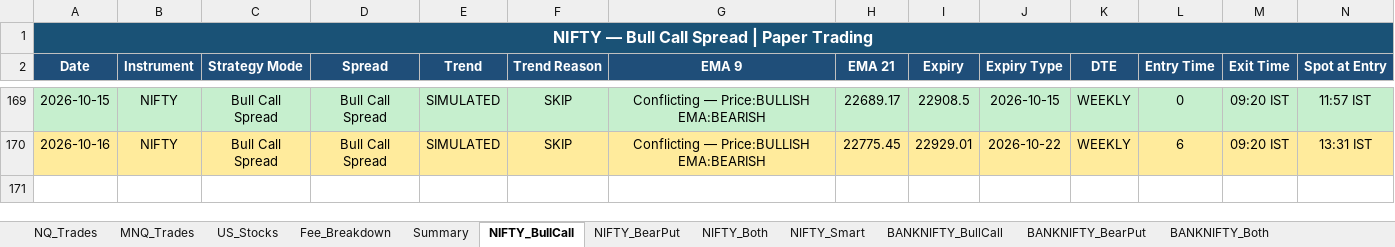
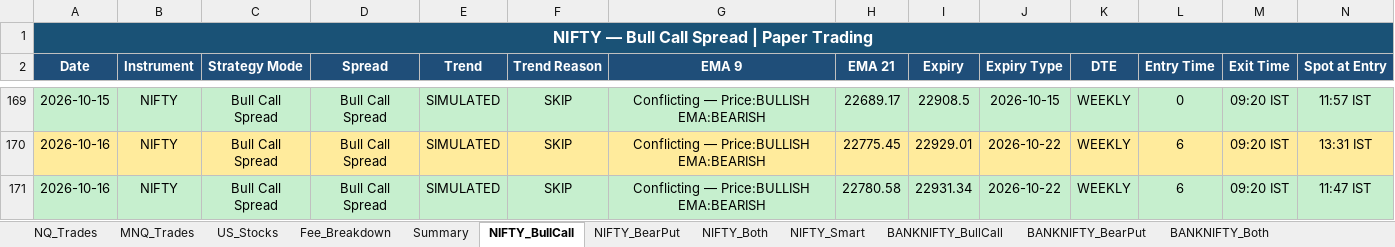
Before and after one commit to Abu086/nq-mnq-bot, an Excel workbook: trading_journal.xlsx, sheet NIFTY_BullCall, drawn as a sheet; only a part is shown, gaps mark what is left out; values as stored, in another font and other column widths than the file's, no borders; rows hold the shown columns only; the diff names each change by its address in the sheet, - before the commit and + after, or states it on an @@ line.

```diff
--- a/trading_journal.xlsx (sheet NIFTY_BullCall)
+++ b/trading_journal.xlsx (sheet NIFTY_BullCall)
+row 171: 2026-10-16 | NIFTY | Bull Call Spread | Bull Call Spread | SIMULATED | SKIP | Conflicting — Price:BULLISH EMA:BEARISH | 22780.58 | 22931.34 | 2026-10-22 | WEEKLY | 6 | 09:20 IST | 11:47 IST
```
Also changed, not shown: sheet NIFTY_Both, sheet BANKNIFTY_Both, sheet NIFTY_BearPut, sheet BANKNIFTY_BearPut, sheet BANKNIFTY_BullCall, sheet NQ_Trades, 3 more sheets, 2 other files.
